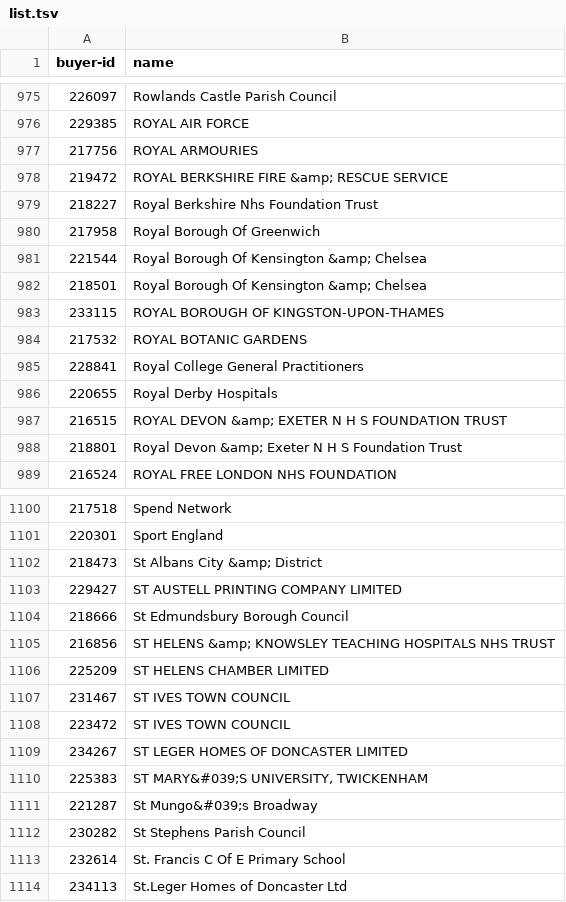
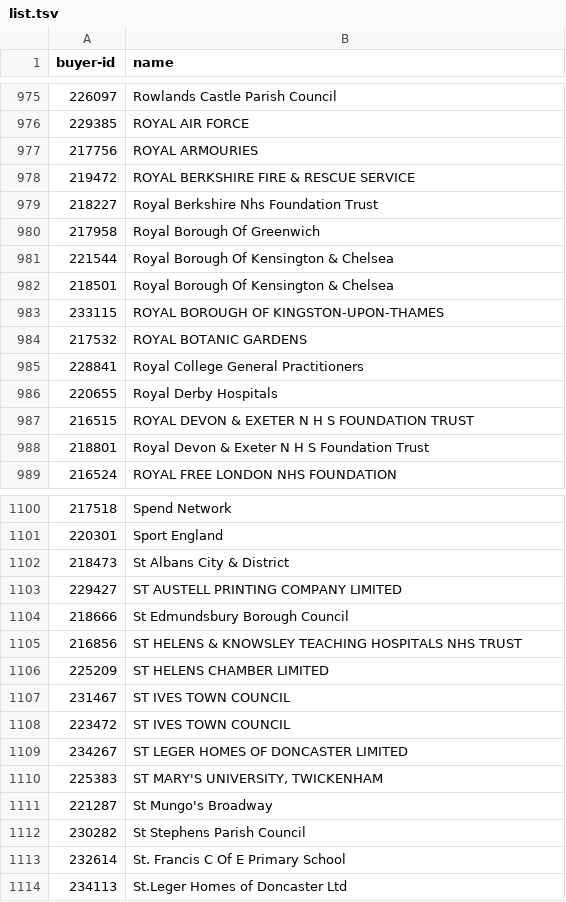
Before and after one commit to openregister/government-organisation-data, a TSV file: lists/contracts-finder/list.tsv, drawn as a sheet; only a part is shown, gaps mark what is left out; the diff covers the shown part only.

Commit message:
HTML unescape contracts-finder

```diff
--- a/lists/contracts-finder/list.tsv
+++ b/lists/contracts-finder/list.tsv
@@ -977,7 +977,7 @@ buyer-id	name
 217756	ROYAL ARMOURIES
-219472	ROYAL BERKSHIRE FIRE &amp; RESCUE SERVICE
+219472	ROYAL BERKSHIRE FIRE & RESCUE SERVICE
 218227	Royal Berkshire Nhs Foundation Trust
 217958	Royal Borough Of Greenwich
-221544	Royal Borough Of Kensington &amp; Chelsea
-218501	Royal Borough Of Kensington &amp; Chelsea
+221544	Royal Borough Of Kensington & Chelsea
+218501	Royal Borough Of Kensington & Chelsea
 233115	ROYAL BOROUGH OF KINGSTON-UPON-THAMES
@@ -986,4 +986,4 @@ buyer-id	name
 220655	Royal Derby Hospitals
-216515	ROYAL DEVON &amp; EXETER N H S FOUNDATION TRUST
-218801	Royal Devon &amp; Exeter N H S Foundation Trust
+216515	ROYAL DEVON & EXETER N H S FOUNDATION TRUST
+218801	Royal Devon & Exeter N H S Foundation Trust
 216524	ROYAL FREE LONDON NHS FOUNDATION
@@ -1101,6 +1101,6 @@ buyer-id	name
 220301	Sport England
-218473	St Albans City &amp; District
+218473	St Albans City & District
 229427	ST AUSTELL PRINTING COMPANY LIMITED
 218666	St Edmundsbury Borough Council
-216856	ST HELENS &amp; KNOWSLEY TEACHING HOSPITALS NHS TRUST
+216856	ST HELENS & KNOWSLEY TEACHING HOSPITALS NHS TRUST
 225209	ST HELENS CHAMBER LIMITED
@@ -1109,4 +1109,4 @@ buyer-id	name
 234267	ST LEGER HOMES OF DONCASTER LIMITED
-225383	ST MARY&#039;S UNIVERSITY, TWICKENHAM
-221287	St Mungo&#039;s Broadway
+225383	ST MARY'S UNIVERSITY, TWICKENHAM
+221287	St Mungo's Broadway
 230282	St Stephens Parish Council
```
Also changed, not shown: 101 edited cells elsewhere in this file, 1 other file.
